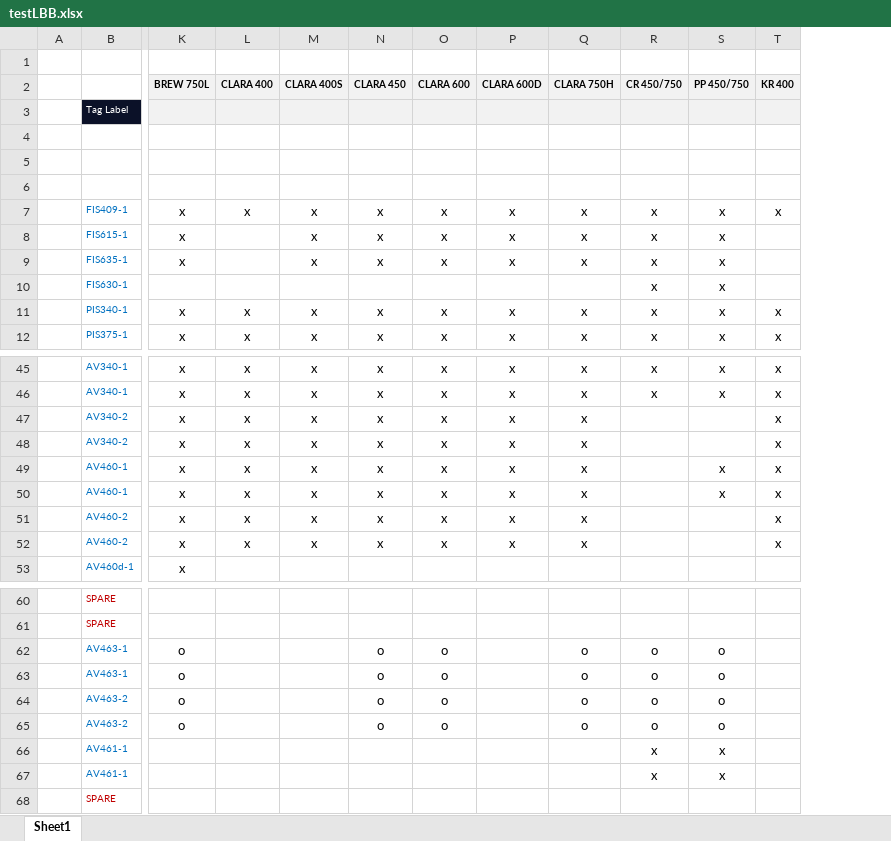
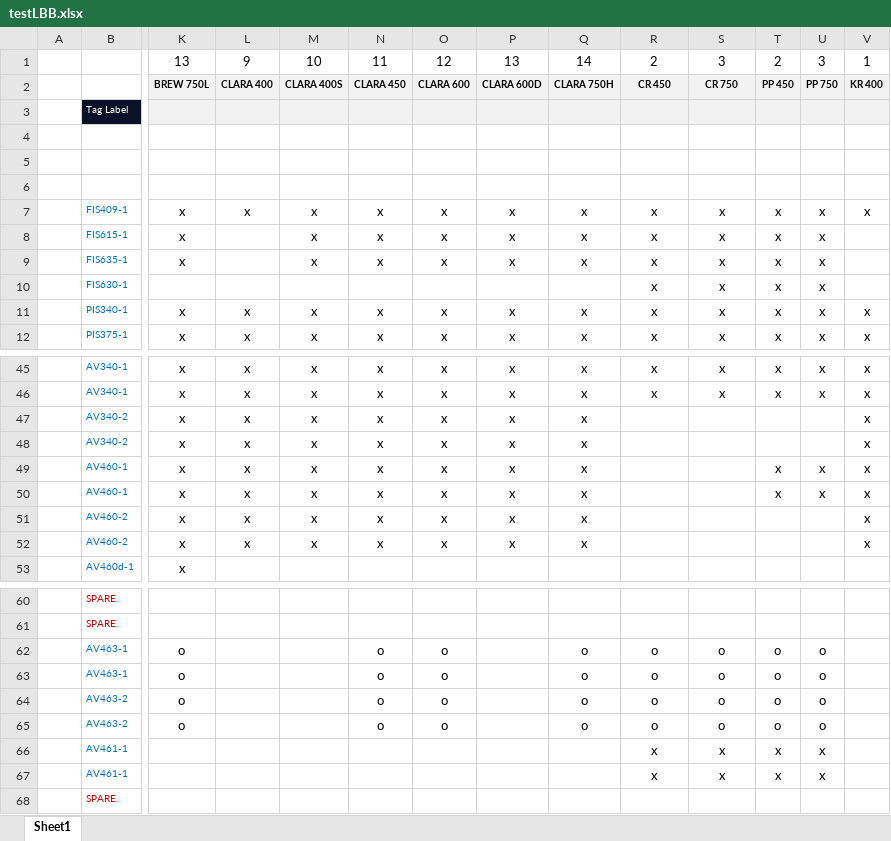
Before and after one commit to mahmudul0013/git_CodePlayground, an Excel workbook: testLBB.xlsx, sheet Sheet1, drawn as a sheet; only a part is shown, gaps mark what is left out; values as stored, in another font and other column widths than the file's, no borders; rows hold the shown columns only; the diff covers the shown part only; the diff names each change by its address in the sheet, - before the commit and + after, or states it on an @@ line.

```diff
--- a/testLBB.xlsx (sheet Sheet1)
+++ b/testLBB.xlsx (sheet Sheet1)
+column U, rows 1-12: 3 | PP 750 |  |  |  |  | x | x | x | x | x | x; rows 45-50: x | x |  |  | x | x; rows 62-67: o | o | o | o | x | x
+column V, rows 1-12: 1 | KR 400 |  |  |  |  | x |  |  |  | x | x; rows 45-52: all x
-row 1: (empty)
+row 1:  |  | 13 | 9 | 10 | 11 | 12 | 13 | 14 | 2 | 3 | 2 | 3 | 1
-R2: CR 450/750
+R2: CR 450
-S2: PP 450/750
+S2: CR 750
-T2: KR 400
+T2: PP 450
-T8:T10: (empty)
+T8:T10: x
-T47:T48: x
+T47:T48: (empty)
-S49:S50: x
+S49:S50: (empty)
-T51:T52: x
+T51:T52: (empty)
-T62:T65: (empty)
+T62:T65: o
-T66:T67: (empty)
+T66:T67: x
```
Also changed, not shown: 36 edited cells elsewhere in this sheet, Brew_Comparison.xlsx, 12 other files.
